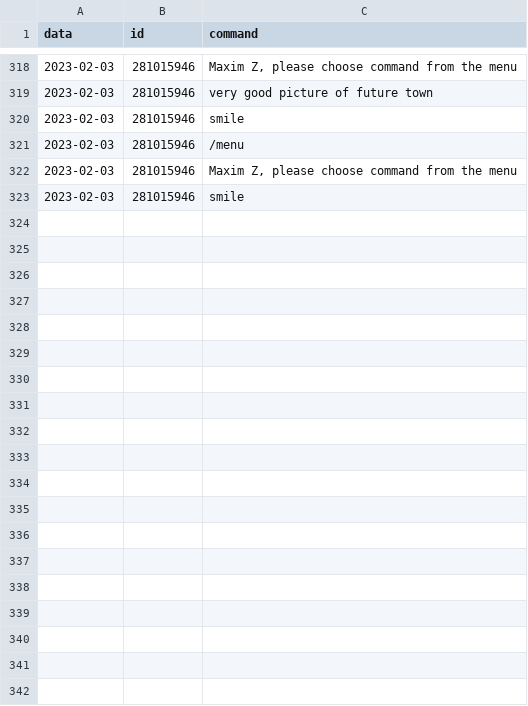
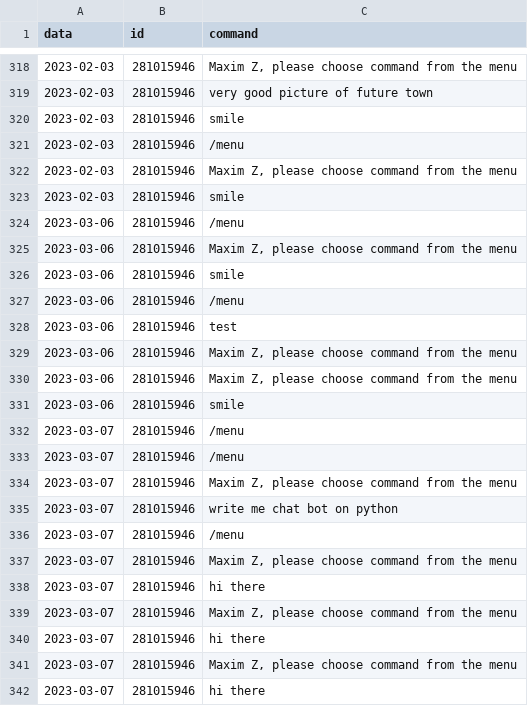
Before and after one commit to maxyzz/telegram-bot---chat-GPT, a CSV file: data.csv, drawn as a sheet; only a part is shown, gaps mark what is left out; the diff covers the shown part only.

```diff
--- a/data.csv
+++ b/data.csv
@@ -323 +323,20 @@ data;id;command
 2023-02-03;281015946;smile
+2023-03-06;281015946;/menu
+2023-03-06;281015946;Maxim Z, please choose command from the menu
+2023-03-06;281015946;smile
+2023-03-06;281015946;/menu
+2023-03-06;281015946;test
+2023-03-06;281015946;Maxim Z, please choose command from the menu
+2023-03-06;281015946;Maxim Z, please choose command from the menu
+2023-03-06;281015946;smile
+2023-03-07;281015946;/menu
+2023-03-07;281015946;/menu
+2023-03-07;281015946;Maxim Z, please choose command from the menu
+2023-03-07;281015946;write me chat bot on python
+2023-03-07;281015946;/menu
+2023-03-07;281015946;Maxim Z, please choose command from the menu
+2023-03-07;281015946;hi there
+2023-03-07;281015946;Maxim Z, please choose command from the menu
+2023-03-07;281015946;hi there
+2023-03-07;281015946;Maxim Z, please choose command from the menu
+2023-03-07;281015946;hi there
```
Also changed, not shown: 15 added rows elsewhere in this file, 3 other files.
